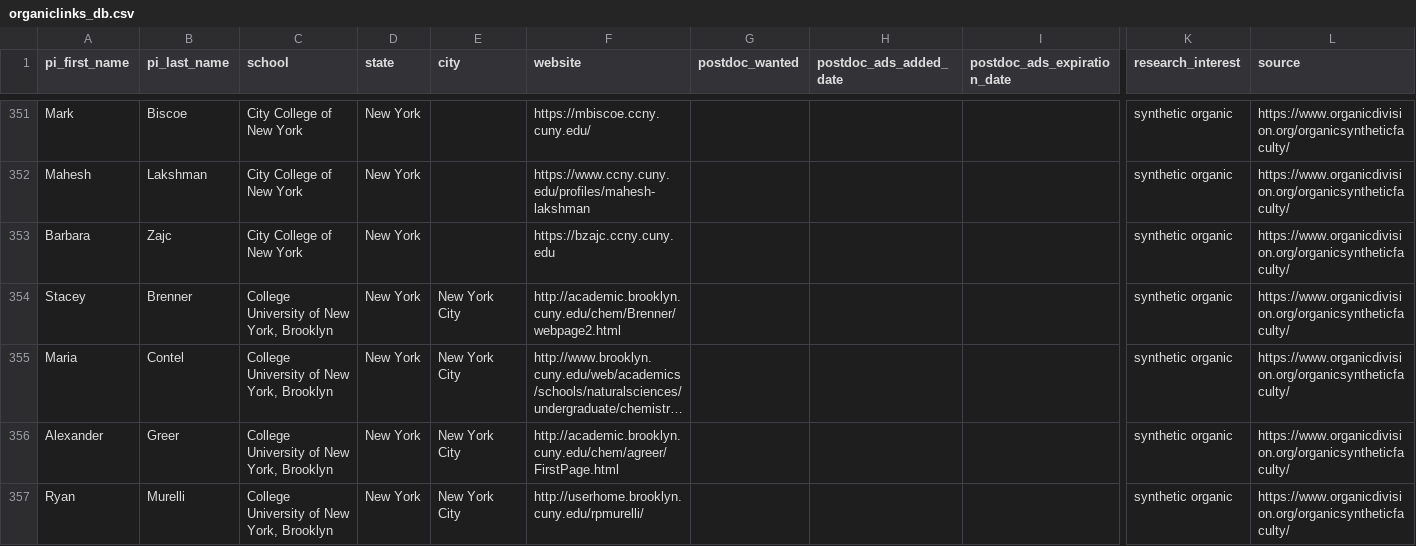
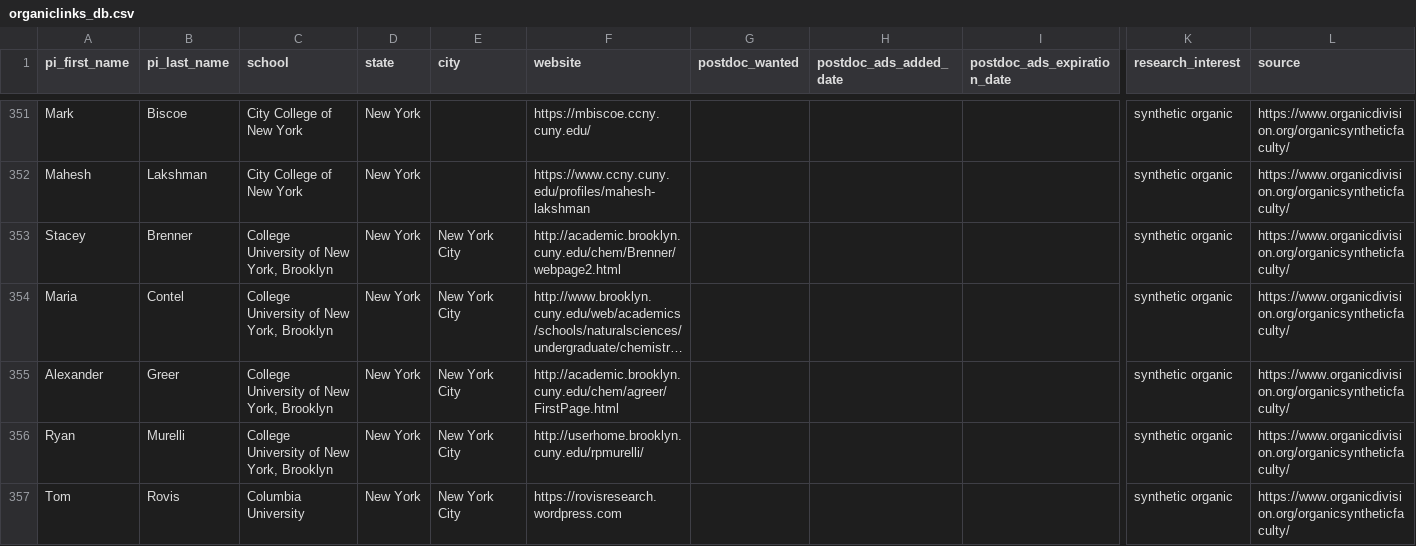
Before and after one commit to khoivan88/organiclinks-v2, a CSV file: data/organiclinks_db.csv, drawn as a sheet; only a part is shown, gaps mark what is left out; the shorter side is filled out with more unchanged rows; long unchanged cells end in …; rows hold the shown columns only; the diff covers the shown part only; the diff names each change by its address in the sheet, - before the commit and + after, or states it on an @@ line.

Commit message:
Committing spreadsheet content on 2/6/2024: by b-myers@onu.edu Somedeleted

```diff
--- a/data/organiclinks_db.csv
+++ b/data/organiclinks_db.csv
-row 353: Barbara | Zajc | City College of New York | New York |  | https://bzajc.ccny.cuny.edu |  |  |  | synthetic organic | https://www.organicdivision.org/organicsyntheticfaculty/
```
Also changed, not shown: 6 removed rows and 5 edited cells elsewhere in this file.
